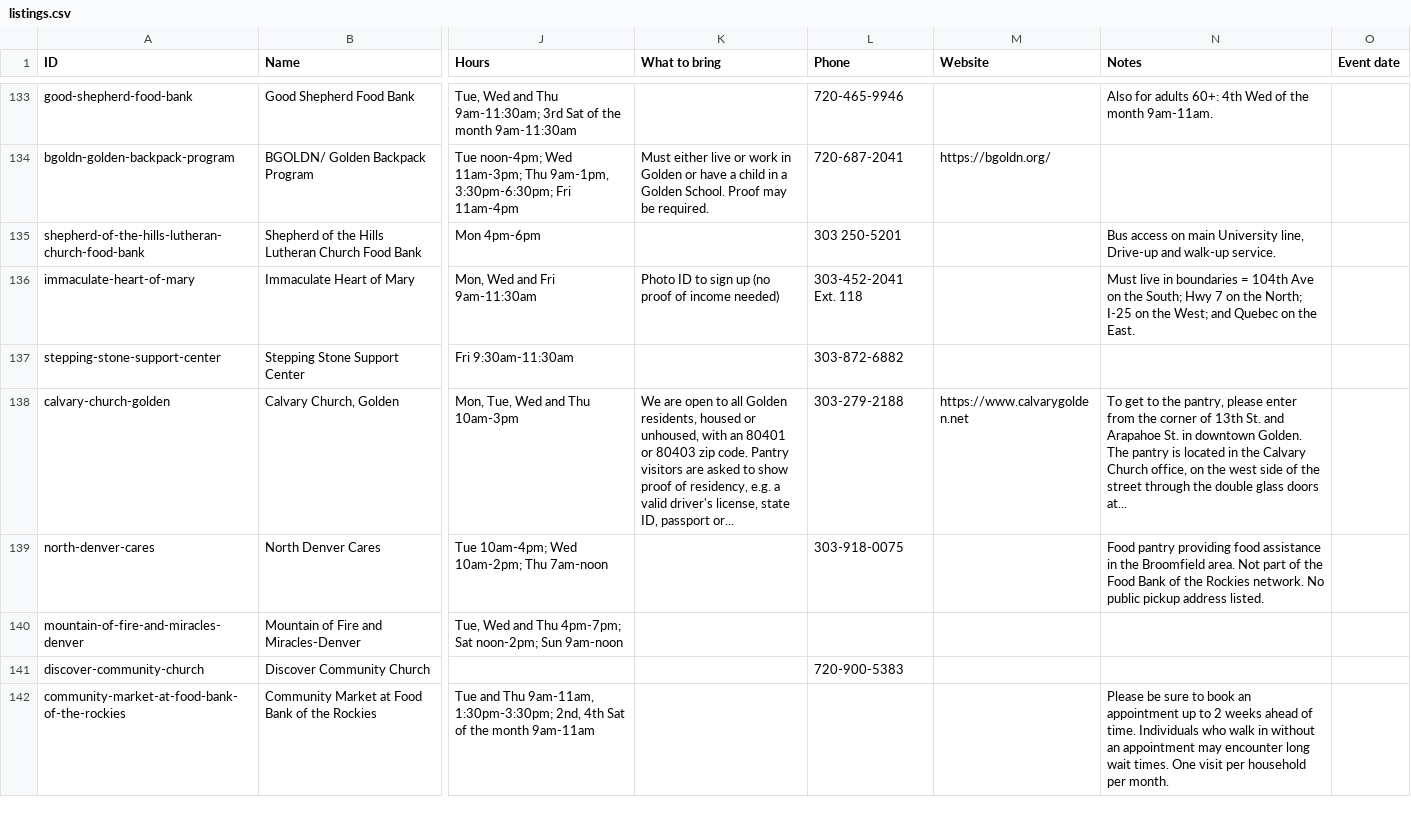
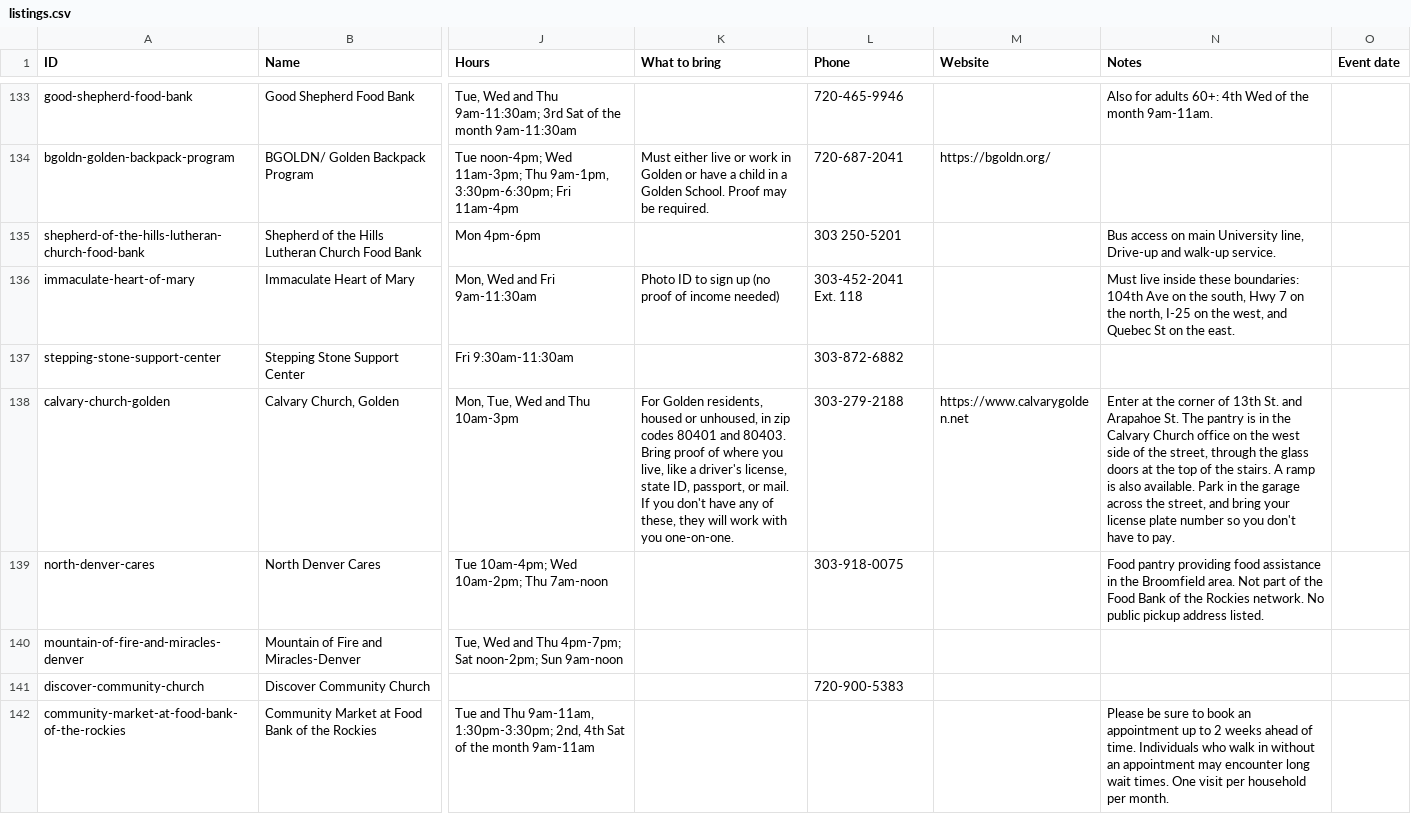
Before and after one commit to hincheylaura-eng/change-is-good-food-finder, a CSV file: listings.csv, drawn as a sheet; only a part is shown, gaps mark what is left out; the diff covers the shown part only; the diff names each change by its address in the sheet, - before the commit and + after, or states it on an @@ line.

```diff
--- a/listings.csv
+++ b/listings.csv
-N136 (Notes): Must live in boundaries = 104th Ave on the South; Hwy 7 on the North; I-25 on the West; and Quebec on the East.
+N136 (Notes): Must live inside these boundaries: 104th Ave on the south, Hwy 7 on the north, I-25 on the west, and Quebec St on the east.
-K138 (What to bring): We are open to all Golden residents, housed or unhoused, with an 80401 or 80403 zip code. Pantry visitors are asked to show proof of residency, e.g. a valid driver's license, state ID, passport or...
+K138 (What to bring): For Golden residents, housed or unhoused, in zip codes 80401 and 80403. Bring proof of where you live, like a driver's license, state ID, passport, or mail. If you don't have any of these, they will work with you one-on-one.
-N138 (Notes): To get to the pantry, please enter from the corner of 13th St. and Arapahoe St. in downtown Golden. The pantry is located in the Calvary Church office, on the west side of the street through the double glass doors at...
+N138 (Notes): Enter at the corner of 13th St. and Arapahoe St. The pantry is in the Calvary Church office on the west side of the street, through the glass doors at the top of the stairs. A ramp is also available. Park in the garage across the street, and bring your license plate number so you don't have to pay.
```
Also changed, not shown: 25 edited cells elsewhere in this file.
